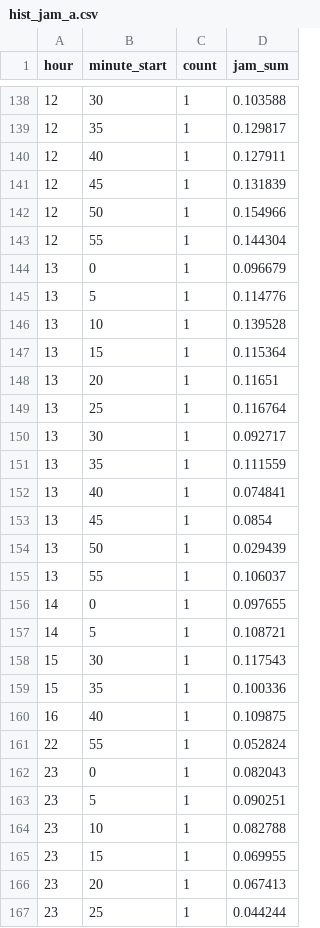
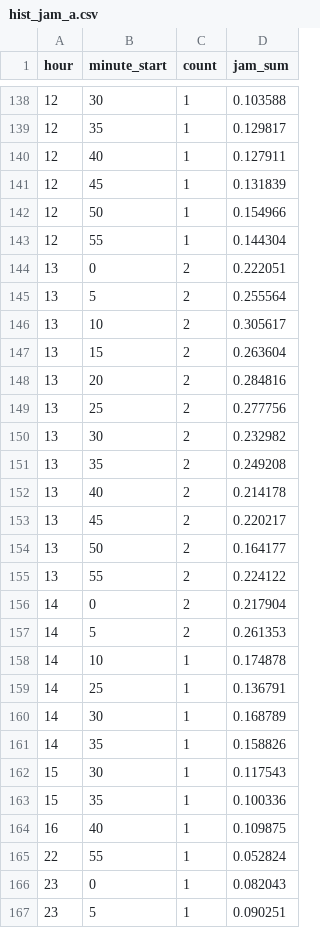
Before and after one commit to qksdkqksdk5/TADS_Project, a CSV file: backend_flask/modules/monitoring/flow_maps/gyeongbu_[경부선]_금현동/hist_jam_a.csv, drawn as a sheet; only a part is shown, gaps mark what is left out; the shorter side is filled out with more unchanged rows.

```diff
--- a/backend_flask/modules/monitoring/flow_maps/gyeongbu_[경부선]_금현동/hist_jam_a.csv
+++ b/backend_flask/modules/monitoring/flow_maps/gyeongbu_[경부선]_금현동/hist_jam_a.csv
@@ -143,16 +143,20 @@ hour,minute_start,count,jam_sum
 12,55,1,0.144304
-13,0,1,0.096679
-13,5,1,0.114776
-13,10,1,0.139528
-13,15,1,0.115364
-13,20,1,0.11651
-13,25,1,0.116764
-13,30,1,0.092717
-13,35,1,0.111559
-13,40,1,0.074841
-13,45,1,0.0854
-13,50,1,0.029439
-13,55,1,0.106037
-14,0,1,0.097655
-14,5,1,0.108721
+13,0,2,0.222051
+13,5,2,0.255564
+13,10,2,0.305617
+13,15,2,0.263604
+13,20,2,0.284816
+13,25,2,0.277756
+13,30,2,0.232982
+13,35,2,0.249208
+13,40,2,0.214178
+13,45,2,0.220217
+13,50,2,0.164177
+13,55,2,0.224122
+14,0,2,0.217904
+14,5,2,0.261353
+14,10,1,0.174878
+14,25,1,0.136791
+14,30,1,0.168789
+14,35,1,0.158826
 15,30,1,0.117543
```
Also changed, not shown: backend_flask/modules/monitoring/flow_maps/gyeongbu_[경부선]_금현동/hist_jam_b.csv, backend_flask/modules/monitoring/flow_maps/gyeongbu_[경부선]_달래내1/hist_jam_a.csv, 42 other files.
